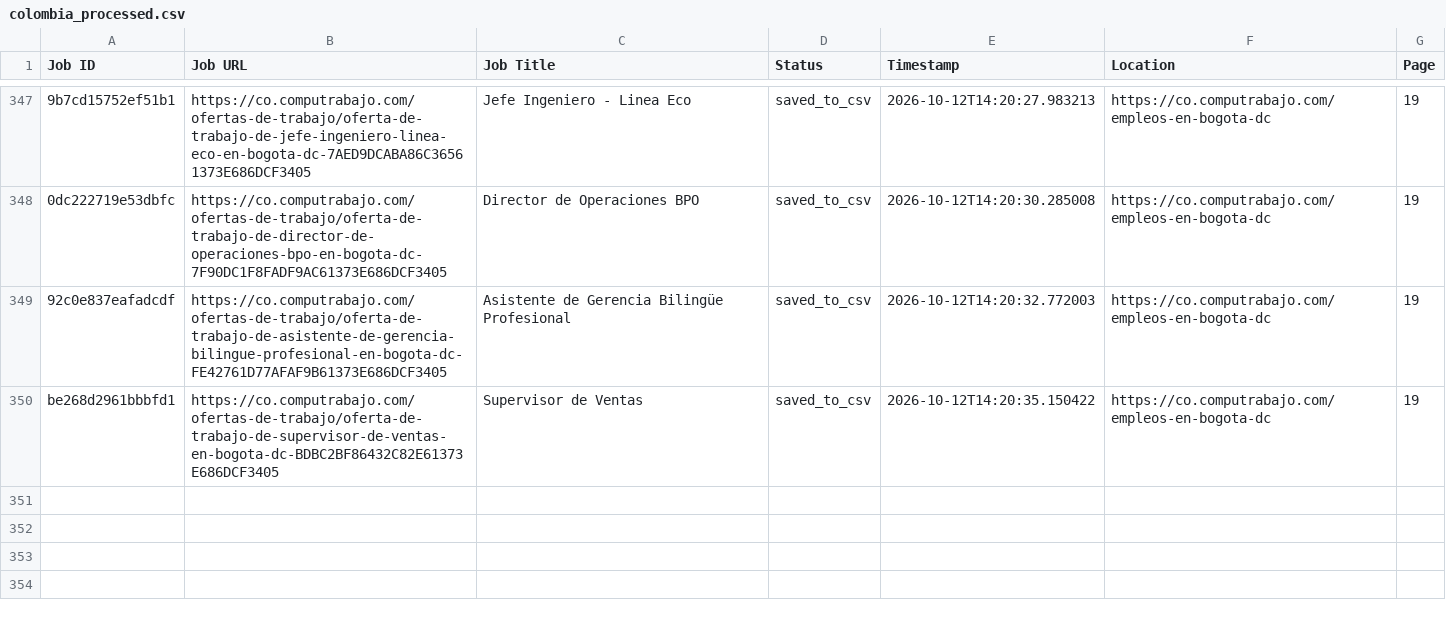
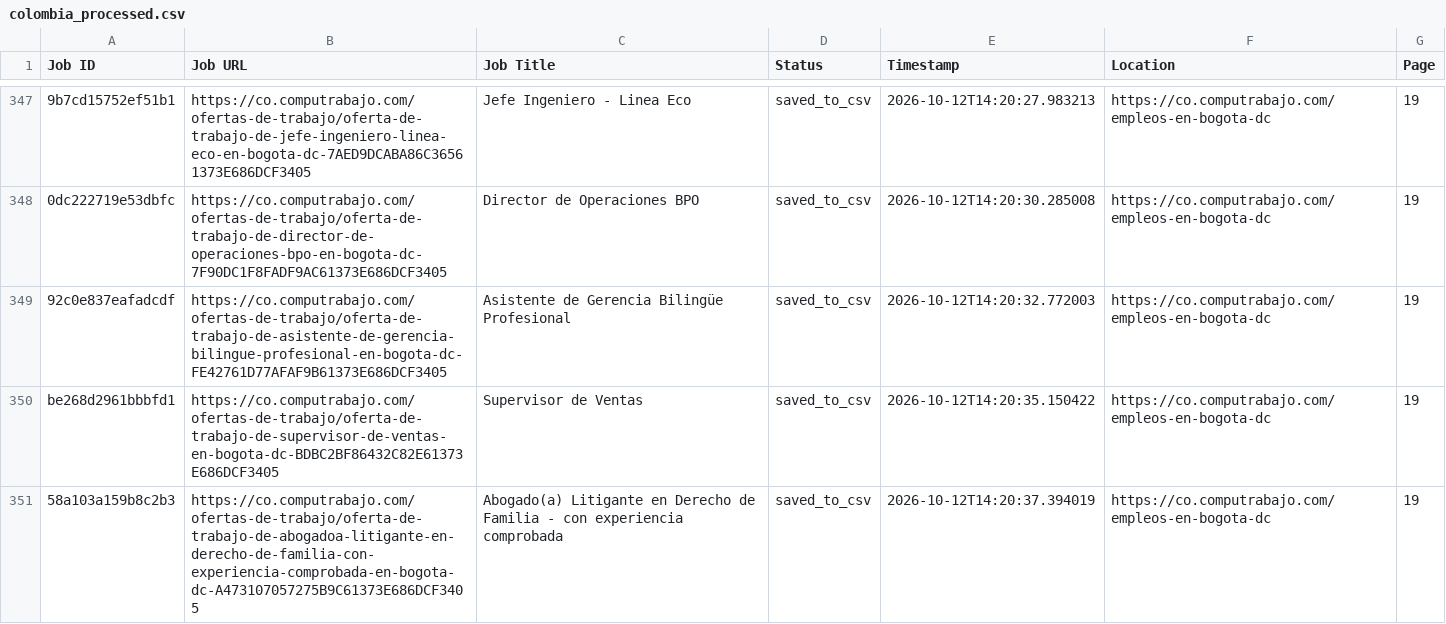
Before and after one commit to liliankason/computrabajo_colombia_scraper, a CSV file: colombia_processed.csv, drawn as a sheet; only a part is shown, gaps mark what is left out; the diff names each change by its address in the sheet, - before the commit and + after, or states it on an @@ line.

```diff
--- a/colombia_processed.csv
+++ b/colombia_processed.csv
+row 351: 58a103a159b8c2b3 | https://co.computrabajo.com/ofertas-de-trabajo/oferta-de-trabajo-de-abogadoa-litigante-en-derecho-de-familia-con-experiencia-comprobada-en-bogota-dc-A473107057275B9C61373E686DCF3405 | Abogado(a) Litigante en Derecho de Familia - con experiencia comprobada | saved_to_csv | 2026-10-12T14:20:37.394019 | https://co.computrabajo.com/empleos-en-bogota-dc | 19
```
Also changed, not shown: colombia_scraped_jobs.csv, 1 other file.
